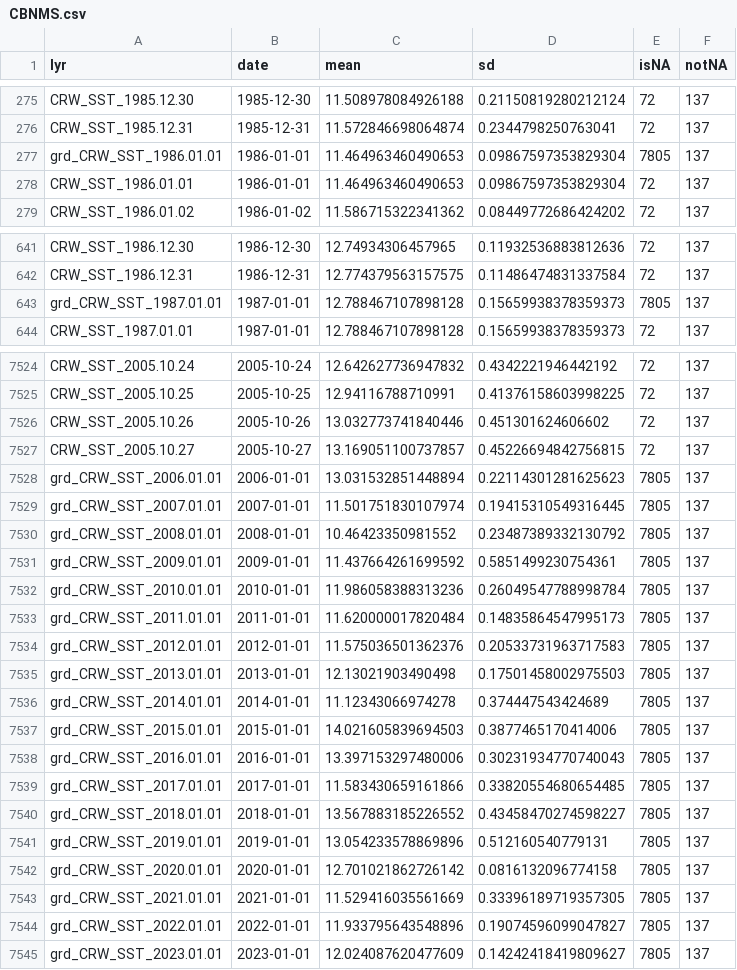
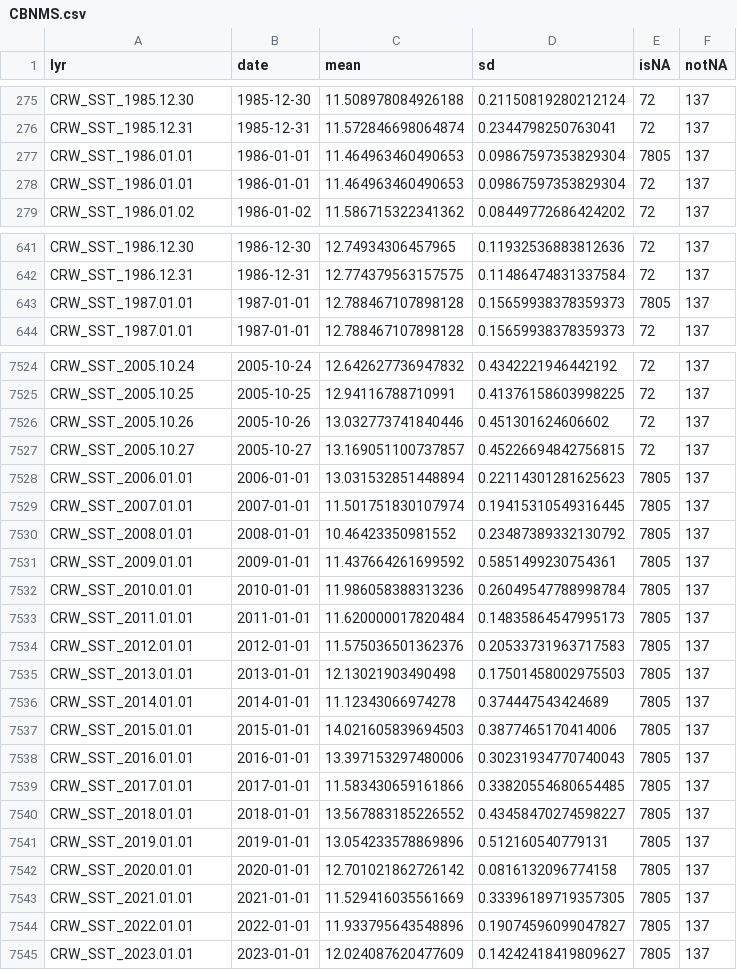
Before and after one commit to noaa-onms/climate-dashboard, a CSV file: data/CRW_SST/CBNMS.csv, drawn as a sheet; only a part is shown, gaps mark what is left out; the diff covers the shown part only.

Commit message:
Update CBNMS.csv: rm old lyr grd_ prefix

```diff
--- a/data/CRW_SST/CBNMS.csv
+++ b/data/CRW_SST/CBNMS.csv
@@ -276,3 +276,3 @@ CRW_SST_1985.12.30,1985-12-30,11.508978084926188,0.21150819280212124,72,137
 CRW_SST_1985.12.31,1985-12-31,11.572846698064874,0.2344798250763041,72,137
-grd_CRW_SST_1986.01.01,1986-01-01,11.464963460490653,0.09867597353829304,7805,137
+CRW_SST_1986.01.01,1986-01-01,11.464963460490653,0.09867597353829304,7805,137
 CRW_SST_1986.01.01,1986-01-01,11.464963460490653,0.09867597353829304,72,137
@@ -642,3 +642,3 @@ CRW_SST_1986.12.30,1986-12-30,12.74934306457965,0.11932536883812636,72,137
 CRW_SST_1986.12.31,1986-12-31,12.774379563157575,0.11486474831337584,72,137
-grd_CRW_SST_1987.01.01,1987-01-01,12.788467107898128,0.15659938378359373,7805,137
+CRW_SST_1987.01.01,1987-01-01,12.788467107898128,0.15659938378359373,7805,137
 CRW_SST_1987.01.01,1987-01-01,12.788467107898128,0.15659938378359373,72,137
@@ -7527,19 +7527,19 @@ CRW_SST_2005.10.26,2005-10-26,13.032773741840446,0.451301624606602,72,137
 CRW_SST_2005.10.27,2005-10-27,13.169051100737857,0.45226694842756815,72,137
-grd_CRW_SST_2006.01.01,2006-01-01,13.031532851448894,0.22114301281625623,7805,137
-grd_CRW_SST_2007.01.01,2007-01-01,11.501751830107974,0.19415310549316445,7805,137
-grd_CRW_SST_2008.01.01,2008-01-01,10.46423350981552,0.23487389332130792,7805,137
-grd_CRW_SST_2009.01.01,2009-01-01,11.437664261699592,0.5851499230754361,7805,137
-grd_CRW_SST_2010.01.01,2010-01-01,11.986058388313236,0.26049547788998784,7805,137
-grd_CRW_SST_2011.01.01,2011-01-01,11.620000017820484,0.14835864547995173,7805,137
-grd_CRW_SST_2012.01.01,2012-01-01,11.575036501362376,0.20533731963717583,7805,137
-grd_CRW_SST_2013.01.01,2013-01-01,12.13021903490498,0.17501458002975503,7805,137
-grd_CRW_SST_2014.01.01,2014-01-01,11.12343066974278,0.374447543424689,7805,137
-grd_CRW_SST_2015.01.01,2015-01-01,14.021605839694503,0.3877465170414006,7805,137
-grd_CRW_SST_2016.01.01,2016-01-01,13.397153297480006,0.30231934770740043,7805,137
-grd_CRW_SST_2017.01.01,2017-01-01,11.583430659161866,0.33820554680654485,7805,137
-grd_CRW_SST_2018.01.01,2018-01-01,13.567883185226552,0.43458470274598227,7805,137
-grd_CRW_SST_2019.01.01,2019-01-01,13.054233578869896,0.512160540779131,7805,137
-grd_CRW_SST_2020.01.01,2020-01-01,12.701021862726142,0.0816132096774158,7805,137
-grd_CRW_SST_2021.01.01,2021-01-01,11.529416035561669,0.33396189719357305,7805,137
-grd_CRW_SST_2022.01.01,2022-01-01,11.933795643548896,0.19074596099047827,7805,137
-grd_CRW_SST_2023.01.01,2023-01-01,12.024087620477609,0.14242418419809627,7805,137
+CRW_SST_2006.01.01,2006-01-01,13.031532851448894,0.22114301281625623,7805,137
+CRW_SST_2007.01.01,2007-01-01,11.501751830107974,0.19415310549316445,7805,137
+CRW_SST_2008.01.01,2008-01-01,10.46423350981552,0.23487389332130792,7805,137
+CRW_SST_2009.01.01,2009-01-01,11.437664261699592,0.5851499230754361,7805,137
+CRW_SST_2010.01.01,2010-01-01,11.986058388313236,0.26049547788998784,7805,137
+CRW_SST_2011.01.01,2011-01-01,11.620000017820484,0.14835864547995173,7805,137
+CRW_SST_2012.01.01,2012-01-01,11.575036501362376,0.20533731963717583,7805,137
+CRW_SST_2013.01.01,2013-01-01,12.13021903490498,0.17501458002975503,7805,137
+CRW_SST_2014.01.01,2014-01-01,11.12343066974278,0.374447543424689,7805,137
+CRW_SST_2015.01.01,2015-01-01,14.021605839694503,0.3877465170414006,7805,137
+CRW_SST_2016.01.01,2016-01-01,13.397153297480006,0.30231934770740043,7805,137
+CRW_SST_2017.01.01,2017-01-01,11.583430659161866,0.33820554680654485,7805,137
+CRW_SST_2018.01.01,2018-01-01,13.567883185226552,0.43458470274598227,7805,137
+CRW_SST_2019.01.01,2019-01-01,13.054233578869896,0.512160540779131,7805,137
+CRW_SST_2020.01.01,2020-01-01,12.701021862726142,0.0816132096774158,7805,137
+CRW_SST_2021.01.01,2021-01-01,11.529416035561669,0.33396189719357305,7805,137
+CRW_SST_2022.01.01,2022-01-01,11.933795643548896,0.19074596099047827,7805,137
+CRW_SST_2023.01.01,2023-01-01,12.024087620477609,0.14242418419809627,7805,137
```
Also changed, not shown: 18 edited cells elsewhere in this file.
